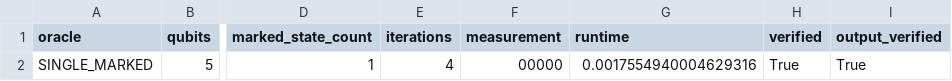
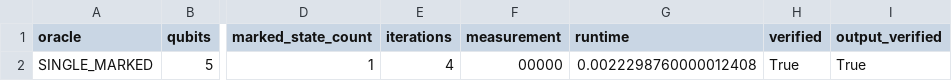
Before and after one commit to misD-T/DJ_Verification, a CSV file: experiments/grover/results/grover_semantic_verification.csv, drawn as a sheet; only a part is shown, gaps mark what is left out; the diff names each change by its address in the sheet, - before the commit and + after, or states it on an @@ line.

```diff
--- a/experiments/grover/results/grover_semantic_verification.csv
+++ b/experiments/grover/results/grover_semantic_verification.csv
-G2 (runtime): 0.0017554940004629316
+G2 (runtime): 0.0022298760000012408
```
Also changed, not shown: experiments/grover/results/grover_scaling.csv, results/dj_semantic_verification.csv, 31 other files.
